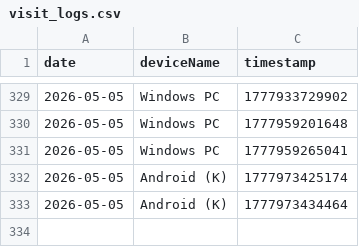
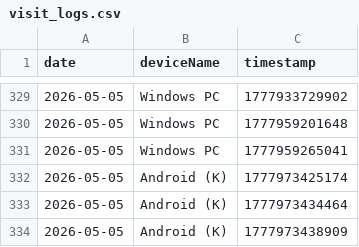
Before and after one commit to 3omarhs/crtv-rarities-products, a CSV file: data/visit_logs.csv, drawn as a sheet; only a part is shown, gaps mark what is left out; the diff names each change by its address in the sheet, - before the commit and + after, or states it on an @@ line.

Commit message:
Tracking: New Visit

```diff
--- a/data/visit_logs.csv
+++ b/data/visit_logs.csv
+row 334: 2026-05-05 | Android (K) | 1777973438909
```
